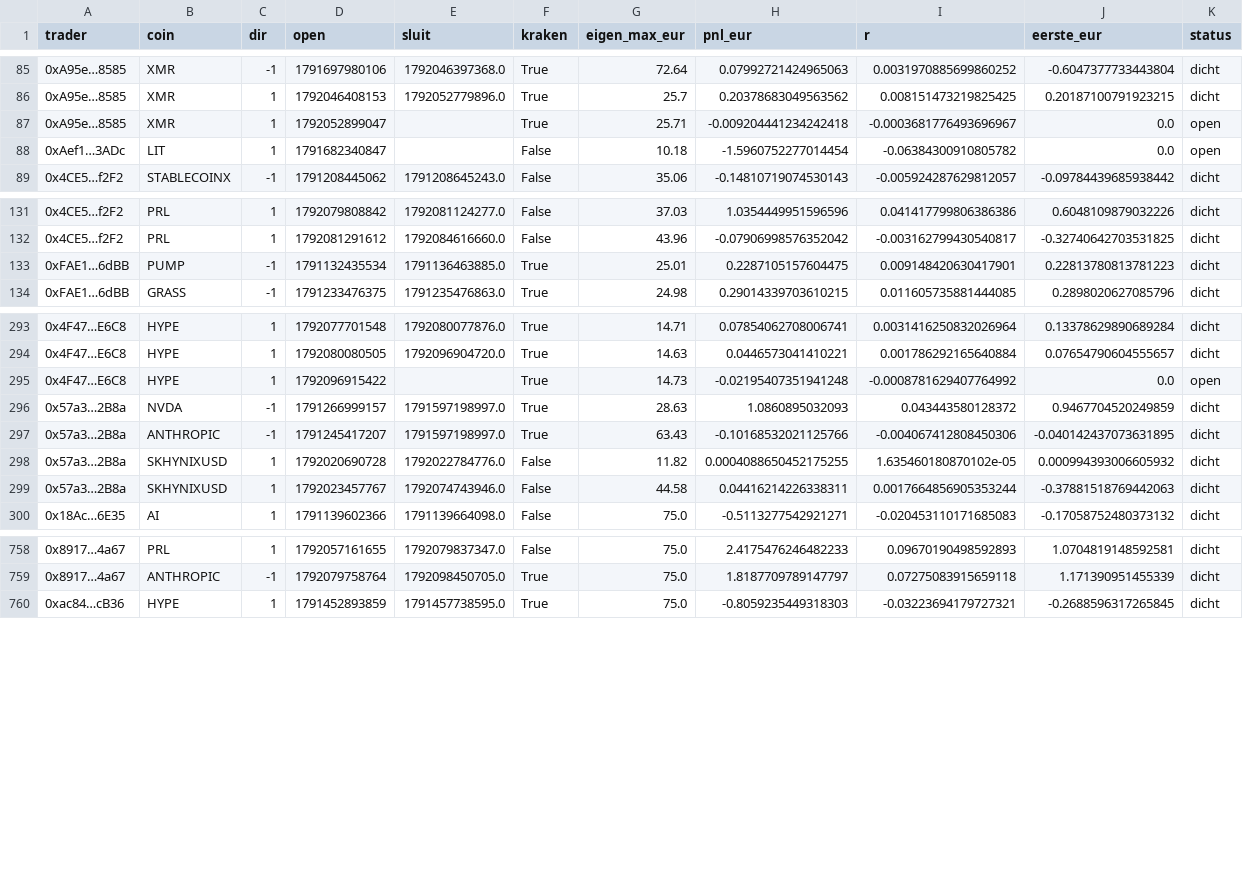
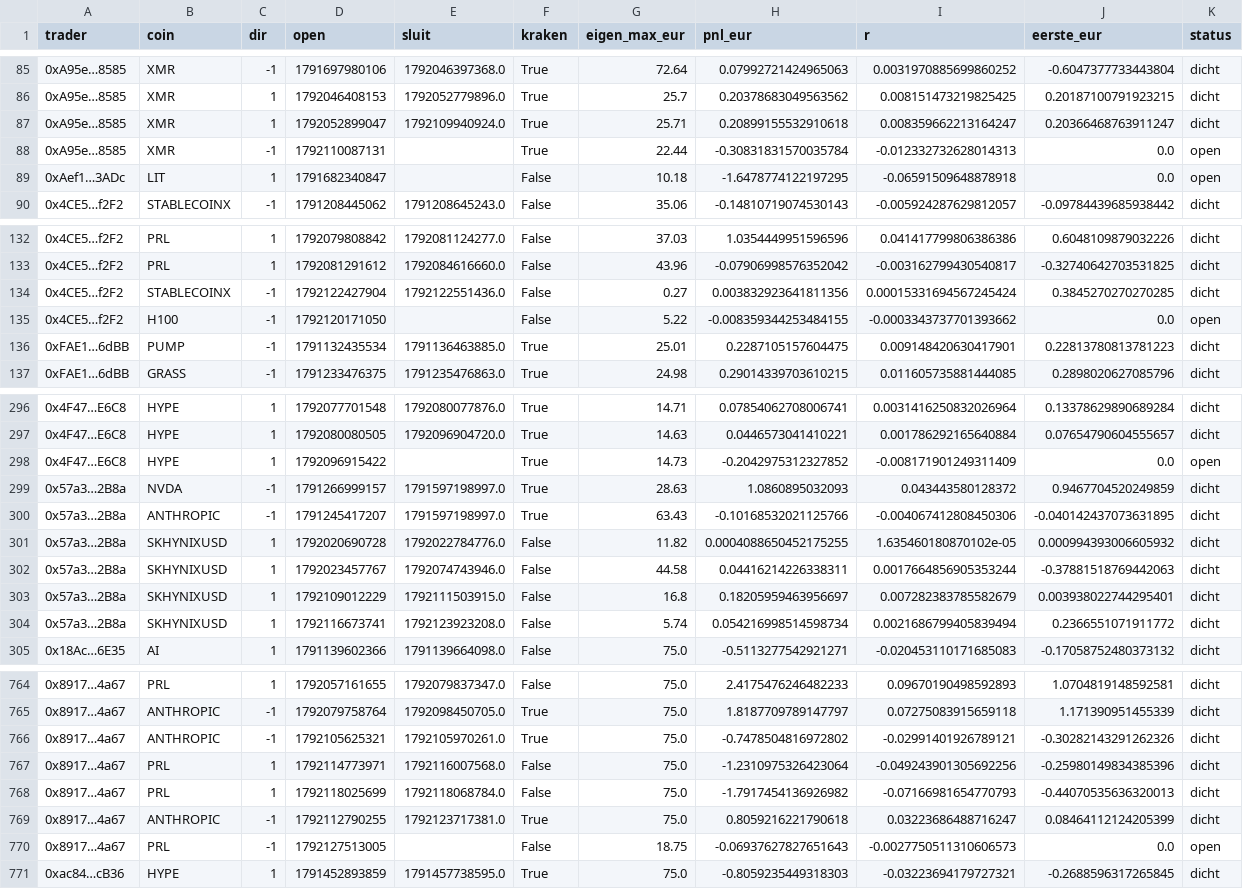
Before and after one commit to mylanreijnen2003-bot/kopieerbot, a CSV file: papierC/top20/trades.csv, drawn as a sheet; only a part is shown, gaps mark what is left out; the diff covers the shown part only.

```diff
--- a/papierC/top20/trades.csv
+++ b/papierC/top20/trades.csv
@@ -86,4 +86,5 @@ trader,coin,dir,open,sluit,kraken,eigen_max_eur,pnl_eur,r,eerste_eur,status
 0xA95e…8585,XMR,1,1792046408153,1792052779896.0,True,25.7,0.20378683049563562,0.008151473219825425,0.20187100791923215,dicht
-0xA95e…8585,XMR,1,1792052899047,,True,25.71,-0.009204441234242418,-0.0003681776493696967,0.0,open
-0xAef1…3ADc,LIT,1,1791682340847,,False,10.18,-1.5960752277014454,-0.06384300910805782,0.0,open
+0xA95e…8585,XMR,1,1792052899047,1792109940924.0,True,25.71,0.20899155532910618,0.008359662213164247,0.20366468763911247,dicht
+0xA95e…8585,XMR,-1,1792110087131,,True,22.44,-0.30831831570035784,-0.012332732628014313,0.0,open
+0xAef1…3ADc,LIT,1,1791682340847,,False,10.18,-1.6478774122197295,-0.06591509648878918,0.0,open
 0x4CE5…f2F2,STABLECOINX,-1,1791208445062,1791208645243.0,False,35.06,-0.14810719074530143,-0.005924287629812057,-0.09784439685938442,dicht
@@ -132,2 +133,4 @@ trader,coin,dir,open,sluit,kraken,eigen_max_eur,pnl_eur,r,eerste_eur,status
 0x4CE5…f2F2,PRL,1,1792081291612,1792084616660.0,False,43.96,-0.07906998576352042,-0.003162799430540817,-0.32740642703531825,dicht
+0x4CE5…f2F2,STABLECOINX,-1,1792122427904,1792122551436.0,False,0.27,0.003832923641811356,0.00015331694567245424,0.3845270270270285,dicht
+0x4CE5…f2F2,H100,-1,1792120171050,,False,5.22,-0.008359344253484155,-0.0003343737701393662,0.0,open
 0xFAE1…6dBB,PUMP,-1,1791132435534,1791136463885.0,True,25.01,0.2287105157604475,0.009148420630417901,0.22813780813781223,dicht
@@ -294,3 +297,3 @@ trader,coin,dir,open,sluit,kraken,eigen_max_eur,pnl_eur,r,eerste_eur,status
 0x4F47…E6C8,HYPE,1,1792080080505,1792096904720.0,True,14.63,0.0446573041410221,0.001786292165640884,0.07654790604555657,dicht
-0x4F47…E6C8,HYPE,1,1792096915422,,True,14.73,-0.02195407351941248,-0.0008781629407764992,0.0,open
+0x4F47…E6C8,HYPE,1,1792096915422,,True,14.73,-0.2042975312327852,-0.008171901249311409,0.0,open
 0x57a3…2B8a,NVDA,-1,1791266999157,1791597198997.0,True,28.63,1.0860895032093,0.043443580128372,0.9467704520249859,dicht
@@ -299,2 +302,4 @@ trader,coin,dir,open,sluit,kraken,eigen_max_eur,pnl_eur,r,eerste_eur,status
 0x57a3…2B8a,SKHYNIXUSD,1,1792023457767,1792074743946.0,False,44.58,0.04416214226338311,0.0017664856905353244,-0.37881518769442063,dicht
+0x57a3…2B8a,SKHYNIXUSD,1,1792109012229,1792111503915.0,False,16.8,0.18205959463956697,0.007282383785582679,0.003938022744295401,dicht
+0x57a3…2B8a,SKHYNIXUSD,1,1792116673741,1792123923208.0,False,5.74,0.054216998514598734,0.0021686799405839494,0.2366551071911772,dicht
 0x18Ac…6E35,AI,1,1791139602366,1791139664098.0,False,75.0,-0.5113277542921271,-0.020453110171685083,-0.17058752480373132,dicht
@@ -759,2 +765,7 @@ trader,coin,dir,open,sluit,kraken,eigen_max_eur,pnl_eur,r,eerste_eur,status
 0x8917…4a67,ANTHROPIC,-1,1792079758764,1792098450705.0,True,75.0,1.8187709789147797,0.07275083915659118,1.171390951455339,dicht
+0x8917…4a67,ANTHROPIC,-1,1792105625321,1792105970261.0,True,75.0,-0.7478504816972802,-0.02991401926789121,-0.30282143291262326,dicht
+0x8917…4a67,PRL,1,1792114773971,1792116007568.0,False,75.0,-1.2310975326423064,-0.049243901305692256,-0.25980149834385396,dicht
+0x8917…4a67,PRL,1,1792118025699,1792118068784.0,False,75.0,-1.7917454136926982,-0.07166981654770793,-0.44070535636320013,dicht
+0x8917…4a67,ANTHROPIC,-1,1792112790255,1792123717381.0,True,75.0,0.8059216221790618,0.03223686488716247,0.08464112124205399,dicht
+0x8917…4a67,PRL,-1,1792127513005,,False,18.75,-0.06937627827651643,-0.0027750511310606573,0.0,open
 0xac84…cB36,HYPE,1,1791452893859,1791457738595.0,True,75.0,-0.8059235449318303,-0.03223694179727321,-0.2688596317265845,dicht
```
Also changed, not shown: 1 added row and 51 edited cells elsewhere in this file, papierC/geschiedenis.csv, papierC/rnd20/geschiedenis.csv, 10 other files.
